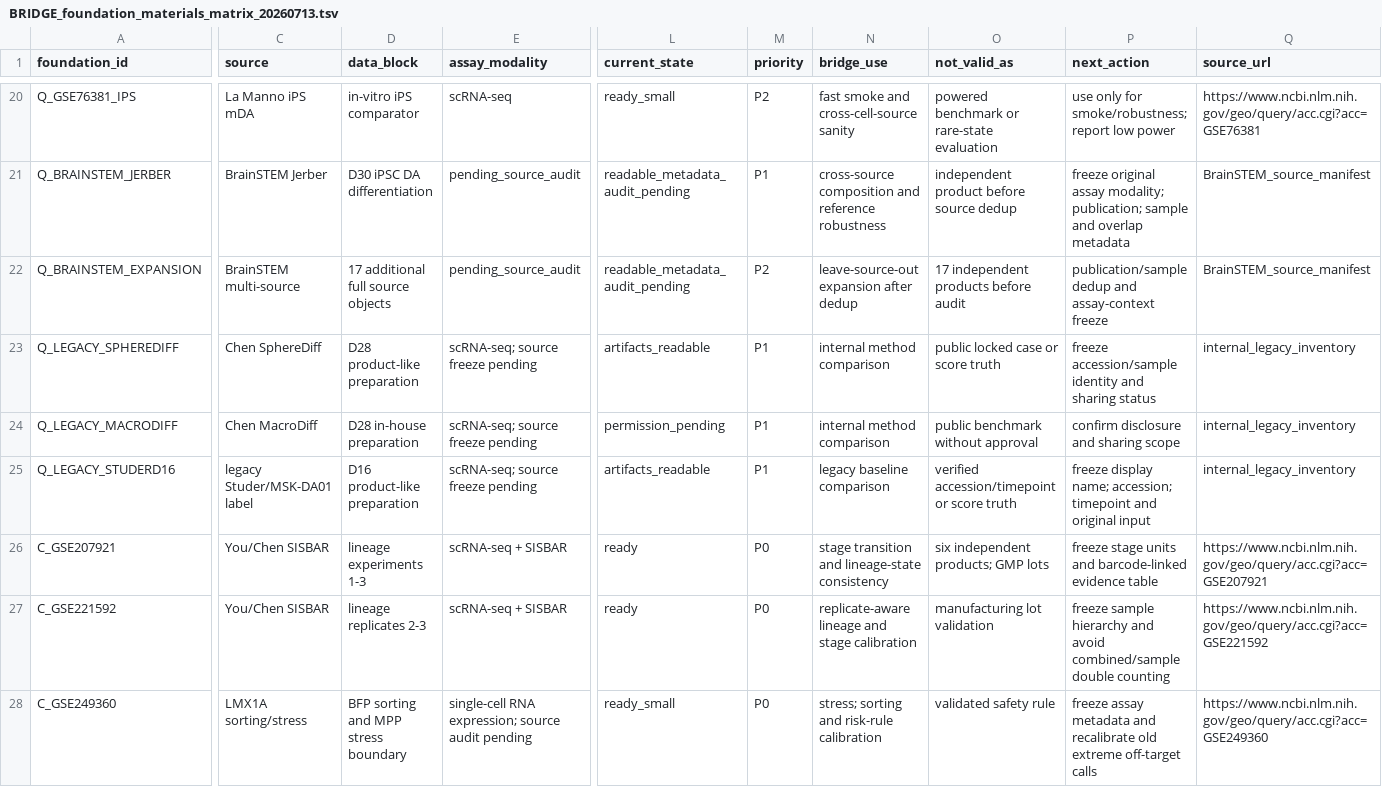
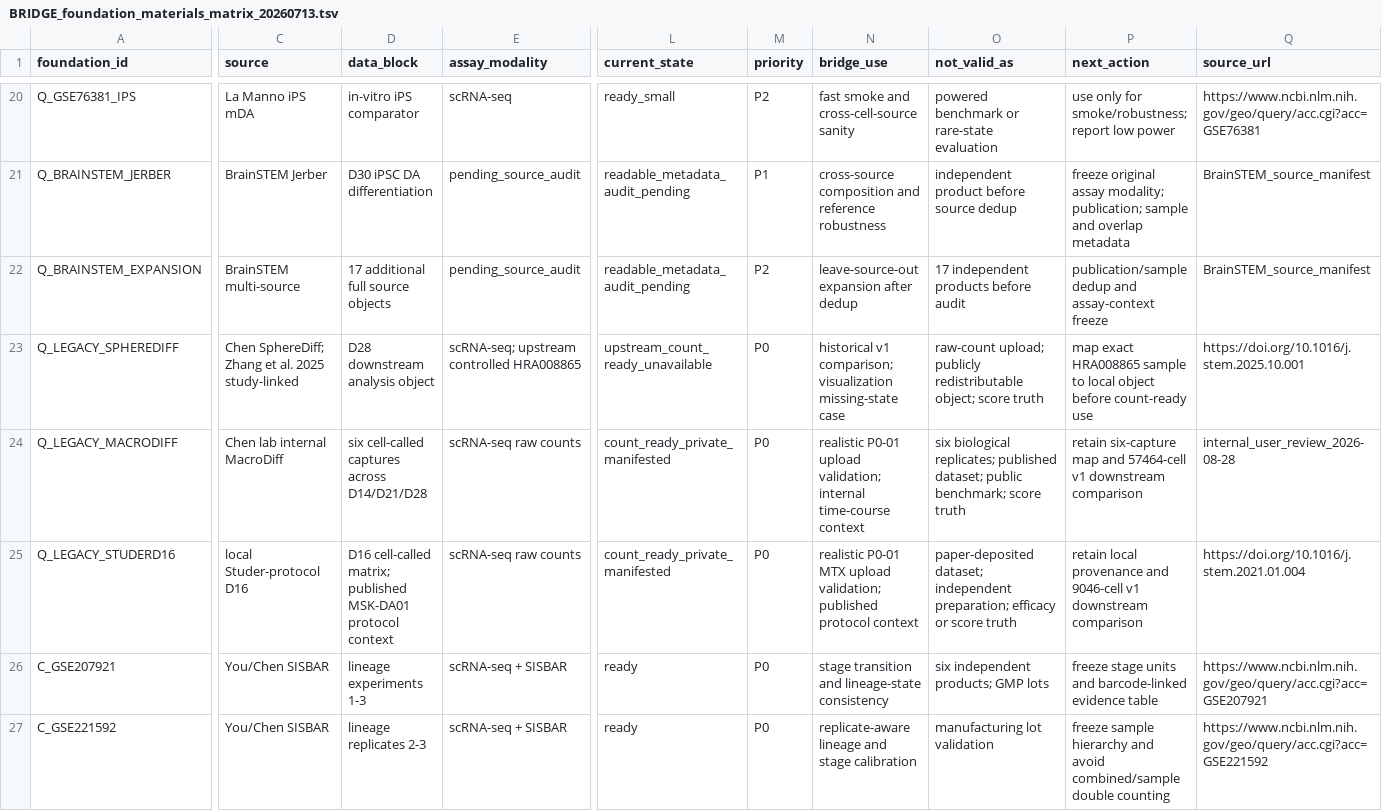
Before and after one commit to starvingarc/BRIDGE, a TSV file: docs/registries/BRIDGE_foundation_materials_matrix_20260713.tsv, drawn as a sheet; only a part is shown, gaps mark what is left out; the shorter side is filled out with more unchanged rows; the diff covers the shown part only; the diff names each change by its address in the sheet, - before the commit and + after, or states it on an @@ line.

Commit message:
test: validate realistic P0-01 uploads

```diff
--- a/docs/registries/BRIDGE_foundation_materials_matrix_20260713.tsv
+++ b/docs/registries/BRIDGE_foundation_materials_matrix_20260713.tsv
-C23 (source): Chen SphereDiff
+C23 (source): Chen SphereDiff; Zhang et al. 2025 study-linked
-D23 (data_block): D28 product-like preparation
+D23 (data_block): D28 downstream analysis object
-E23 (assay_modality): scRNA-seq; source freeze pending
+E23 (assay_modality): scRNA-seq; upstream controlled HRA008865
-L23 (current_state): artifacts_readable
+L23 (current_state): upstream_count_ready_unavailable
-M23:M25 (priority): P1
+M23:M25 (priority): P0
-N23 (bridge_use): internal method comparison
+N23 (bridge_use): historical v1 comparison; visualization missing-state case
-O23 (not_valid_as): public locked case or score truth
+O23 (not_valid_as): raw-count upload; publicly redistributable object; score truth
-P23 (next_action): freeze accession/sample identity and sharing status
+P23 (next_action): map exact HRA008865 sample to local object before count-ready use
-Q23 (source_url): internal_legacy_inventory
+Q23 (source_url): https://doi.org/10.1016/j.stem.2025.10.001
-C24 (source): Chen MacroDiff
+C24 (source): Chen lab internal MacroDiff
-D24 (data_block): D28 in-house preparation
+D24 (data_block): six cell-called captures across D14/D21/D28
-E24:E25 (assay_modality): scRNA-seq; source freeze pending
+E24:E25 (assay_modality): scRNA-seq raw counts
-L24 (current_state): permission_pending
+L24 (current_state): count_ready_private_manifested
-N24 (bridge_use): internal method comparison
+N24 (bridge_use): realistic P0-01 upload validation; internal time-course context
-O24 (not_valid_as): public benchmark without approval
+O24 (not_valid_as): six biological replicates; published dataset; public benchmark; score truth
-P24 (next_action): confirm disclosure and sharing scope
+P24 (next_action): retain six-capture map and 57464-cell v1 downstream comparison
-Q24 (source_url): internal_legacy_inventory
+Q24 (source_url): internal_user_review_2026-08-28
-C25 (source): legacy Studer/MSK-DA01 label
+C25 (source): local Studer-protocol D16
-D25 (data_block): D16 product-like preparation
+D25 (data_block): D16 cell-called matrix; published MSK-DA01 protocol context
-L25 (current_state): artifacts_readable
+L25 (current_state): count_ready_private_manifested
-N25 (bridge_use): legacy baseline comparison
+N25 (bridge_use): realistic P0-01 MTX upload validation; published protocol context
-O25 (not_valid_as): verified accession/timepoint or score…
+O25 (not_valid_as): paper-deposited dataset; independent preparation; efficacy or score…
-P25 (next_action): freeze display name; accession; timepoint and original input
+P25 (next_action): retain local provenance and 9046-cell v1 downstream comparison
-Q25 (source_url): internal_legacy_inventory
+Q25 (source_url): https://doi.org/10.1016/j.stem.2021.01.004
```
Also changed, not shown: 8 edited cells elsewhere in this file, 11 other files.
